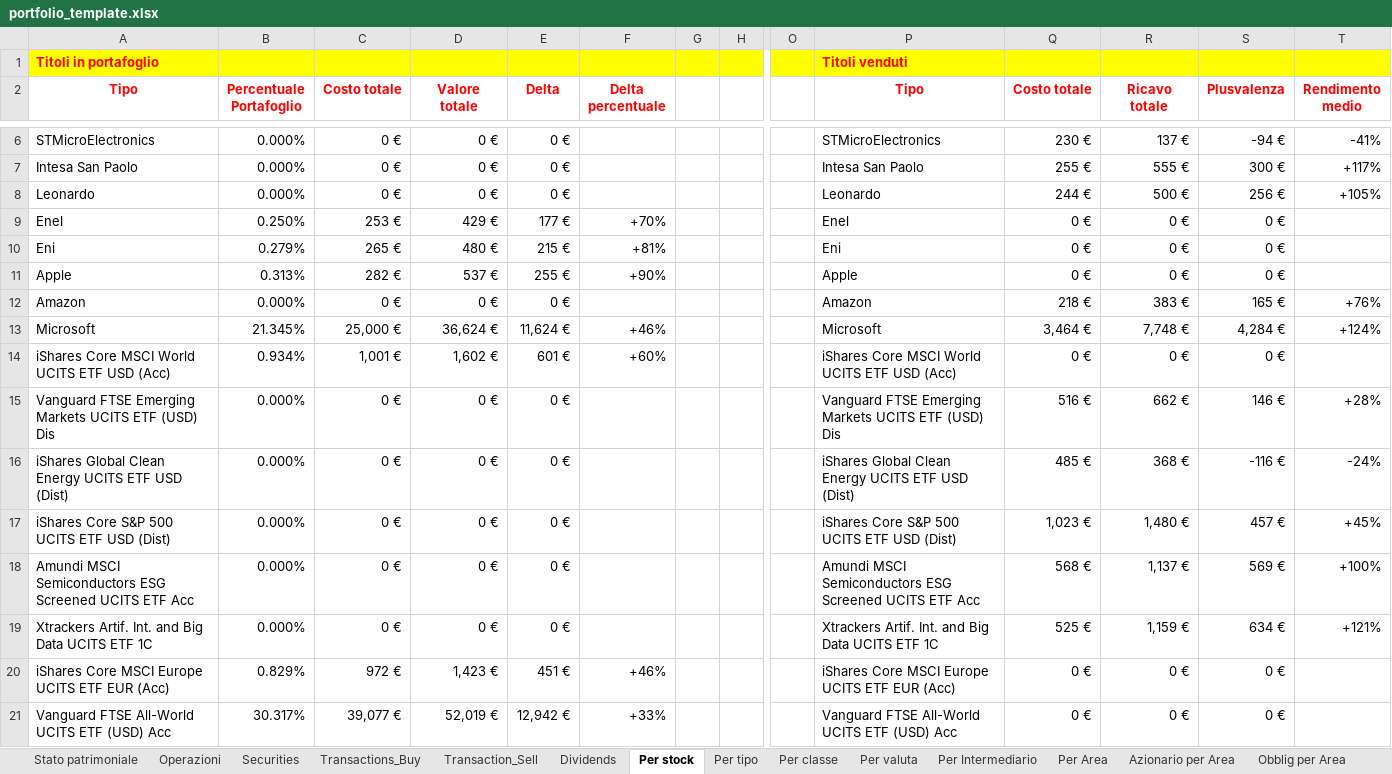
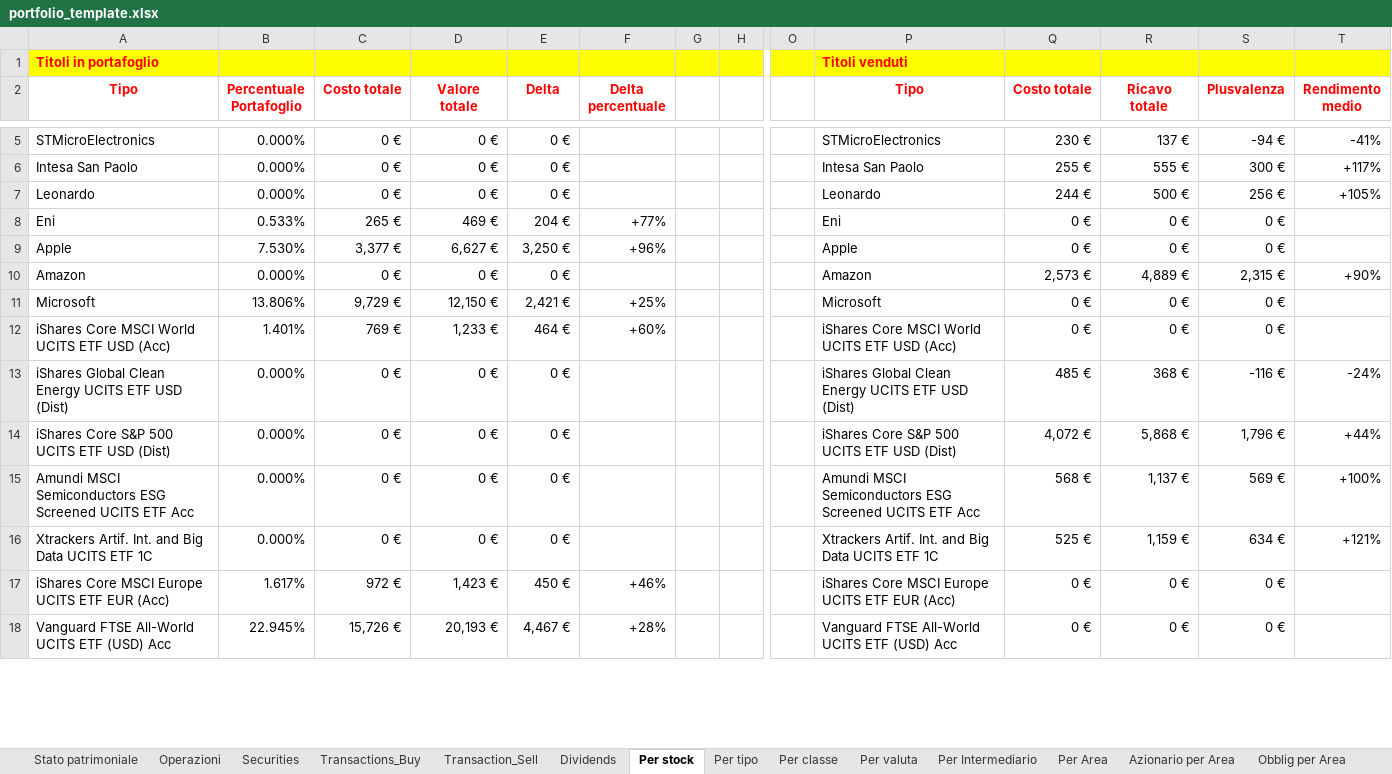
Before and after one commit to pamontag-org-ghe/portfolio-tracker-web, an Excel workbook: docs/assets/portfolio_template.xlsx, sheet Per stock, drawn as a sheet; only a part is shown, gaps mark what is left out; values as stored, in another font and other column widths than the file's, no borders; charts and pictures not drawn; removed rows and columns are numbered as before the commit, all else as after; rows hold the shown columns only; the diff covers the shown part only; the diff names each change by its address in the sheet, - before the commit and + after, or states it on an @@ line.

```diff
--- a/docs/assets/portfolio_template.xlsx (sheet Per stock)
+++ b/docs/assets/portfolio_template.xlsx (sheet Per stock)
-row 9: Enel | 0.250% | 253 € | 429 € | 177 € | +70% |  |  |  | Enel | 0 € | 0 € | 0 €
-B8 (Percentuale Portafoglio): 0.279%
+B8 (Percentuale Portafoglio): 0.533%
-D8 (Valore totale): 480 €
+D8 (Valore totale): 469 €
-E8 (Delta): 215 €
+E8 (Delta): 204 €
-F8 (Delta percentuale): +81%
+F8 (Delta percentuale): +77%
-B9 (Percentuale Portafoglio): 0.313%
+B9 (Percentuale Portafoglio): 7.530%
-C9 (Costo totale): 282 €
+C9 (Costo totale): 3,377 €
-D9 (Valore totale): 537 €
+D9 (Valore totale): 6,627 €
-E9 (Delta): 255 €
+E9 (Delta): 3,250 €
-F9 (Delta percentuale): +90%
+F9 (Delta percentuale): +96%
-Q10 (Costo totale): 218 €
+Q10 (Costo totale): 2,573 €
-R10 (Ricavo totale): 383 €
+R10 (Ricavo totale): 4,889 €
-S10 (Plusvalenza): 165 €
+S10 (Plusvalenza): 2,315 €
-T10 (Rendimento medio): +76%
+T10 (Rendimento medio): +90%
-row 13: Microsoft | 21.345% | 25,000 € | 36,624 € | 11,624 € | +46% |  |  |  | Microsoft | 3,464 € | 7,748 € | 4,284 € | +124%
+row 11: Microsoft | 13.806% | 9,729 € | 12,150 € | 2,421 € | +25% |  |  |  | Microsoft | 0 € | 0 € | 0 €
-B12 (Percentuale Portafoglio): 0.934%
+B12 (Percentuale Portafoglio): 1.401%
-C12 (Costo totale): 1,001 €
+C12 (Costo totale): 769 €
-D12 (Valore totale): 1,602 €
+D12 (Valore totale): 1,233 €
-E12 (Delta): 601 €
+E12 (Delta): 464 €
-row 15: Vanguard FTSE Emerging Markets UCITS ETF (USD) Dis | 0.000% | 0 € | 0 € | 0 € |  |  |  |  | Vanguard FTSE Emerging Markets UCITS ETF (USD) Dis | 516 € | 662 € | 146 € | +28%
-Q14 (Costo totale): 1,023 €
+Q14 (Costo totale): 4,072 €
-R14 (Ricavo totale): 1,480 €
+R14 (Ricavo totale): 5,868 €
-S14 (Plusvalenza): 457 €
+S14 (Plusvalenza): 1,796 €
-T14 (Rendimento medio): +45%
+T14 (Rendimento medio): +44%
-B17 (Percentuale Portafoglio): 0.829%
+B17 (Percentuale Portafoglio): 1.617%
-E17 (Delta): 451 €
+E17 (Delta): 450 €
-B18 (Percentuale Portafoglio): 30.317%
+B18 (Percentuale Portafoglio): 22.945%
-C18 (Costo totale): 39,077 €
+C18 (Costo totale): 15,726 €
-D18 (Valore totale): 52,019 €
+D18 (Valore totale): 20,193 €
-E18 (Delta): 12,942 €
+E18 (Delta): 4,467 €
-F18 (Delta percentuale): +33%
+F18 (Delta percentuale): +28%
```
Also changed, not shown: 16 added rows, 15 removed rows and 24 edited cells elsewhere in this sheet, sheet Stato patrimoniale, sheet Transactions_Buy, sheet Dividends, sheet Operazioni, sheet ValuteAutoDownload, sheet Transaction_Sell, 13 more sheets, formulas that keep their value, charts or pictures, 21 other files.
